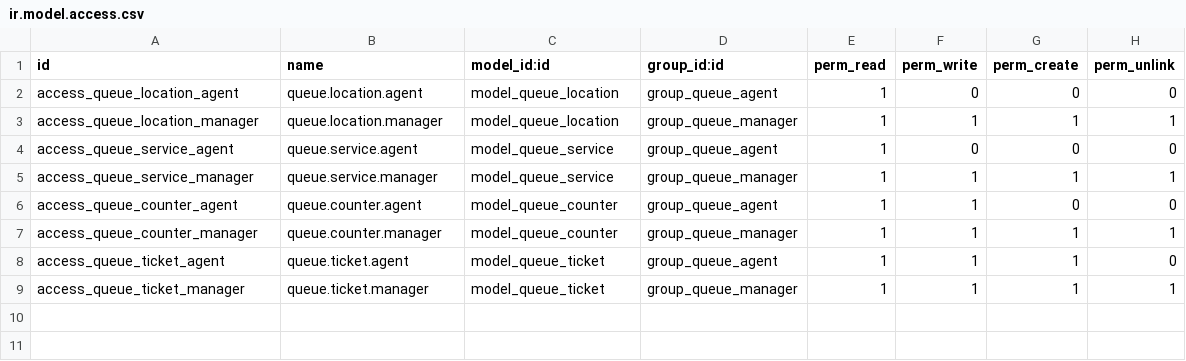
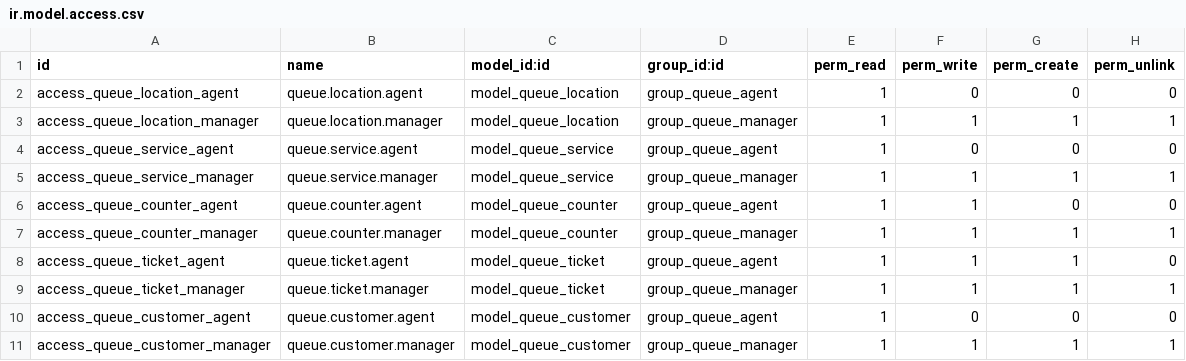
Before and after one commit to Kvola/queue_management, a CSV file: security/ir.model.access.csv, drawn as a sheet; the diff names each change by its address in the sheet, - before the commit and + after, or states it on an @@ line.

```diff
--- a/security/ir.model.access.csv
+++ b/security/ir.model.access.csv
+row 10: access_queue_customer_agent | queue.customer.agent | model_queue_customer | group_queue_agent | 1 | 0 | 0 | 0
+row 11: access_queue_customer_manager | queue.customer.manager | model_queue_customer | group_queue_manager | 1 | 1 | 1 | 1
```
Also changed, not shown: 8 other files.
